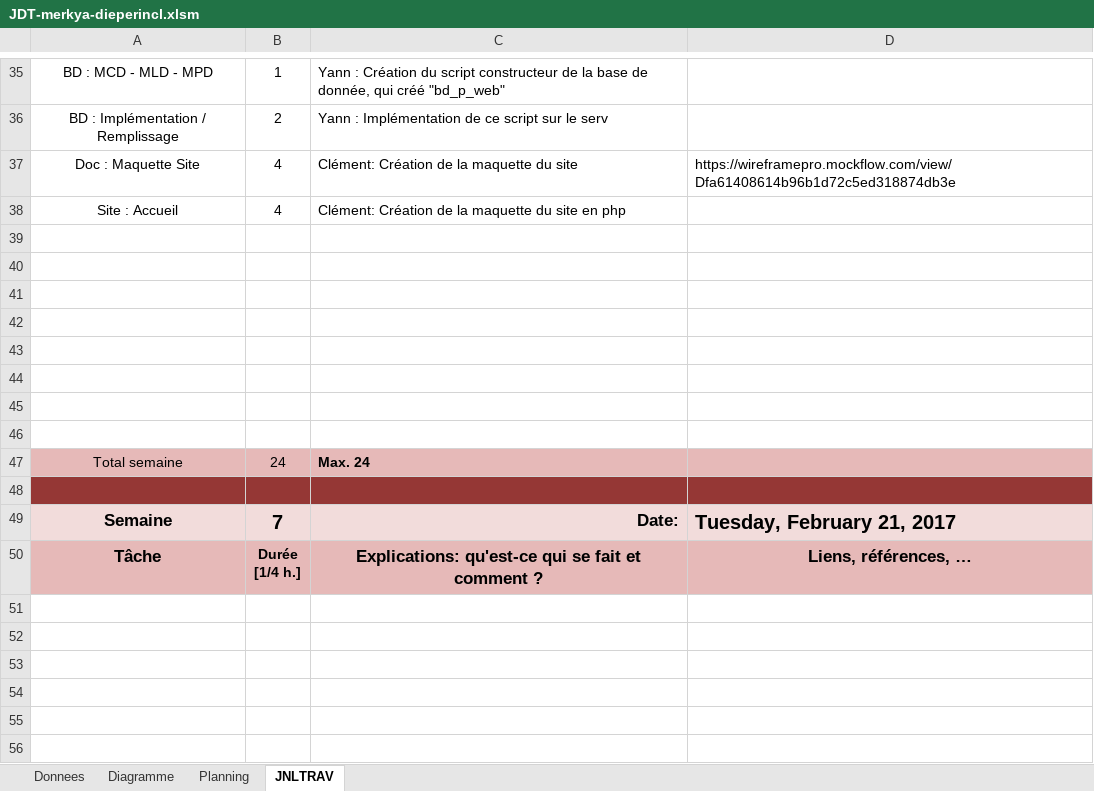
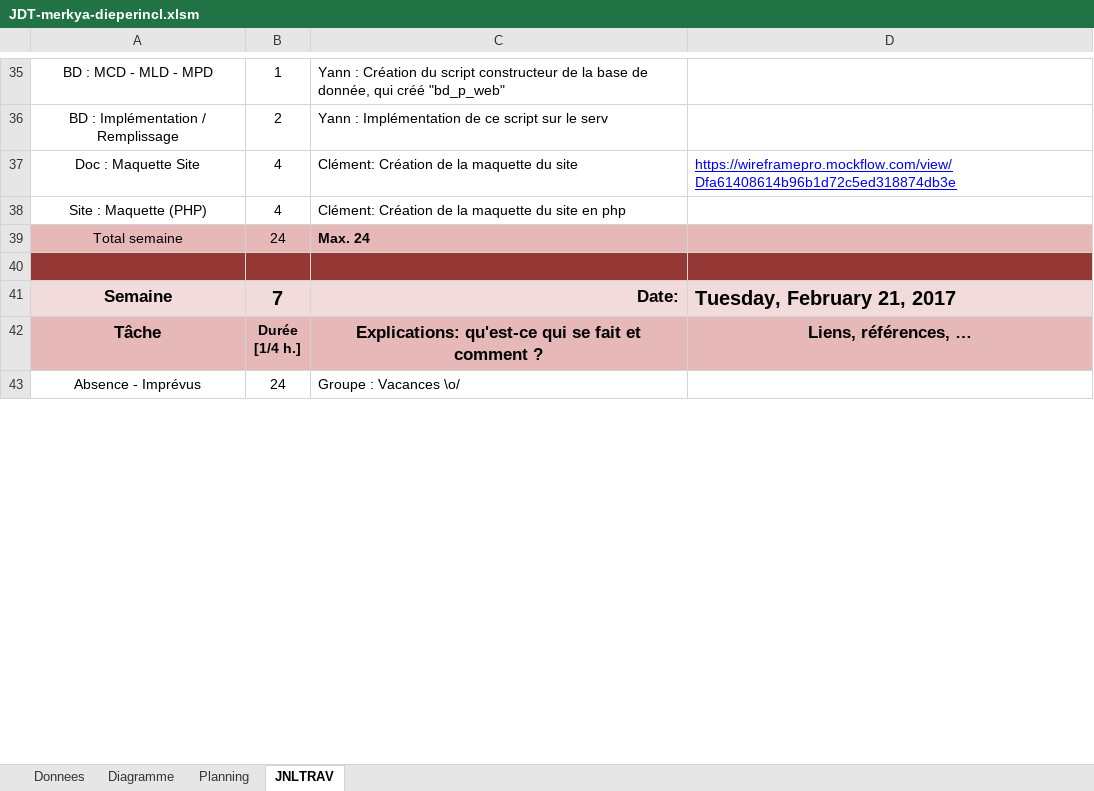
Before and after one commit to Pistou2/P_Web, an Excel workbook: Doc/JDT-merkya-dieperincl.xlsm, sheet JNLTRAV, drawn as a sheet; only a part is shown, gaps mark what is left out; values as stored, in another font and other column widths than the file's, no borders; charts and pictures not drawn; removed rows and columns are numbered as before the commit, all else as after; the diff covers the shown part only; the diff names each change by its address in the sheet, - before the commit and + after, or states it on an @@ line.

```diff
--- a/Doc/JDT-merkya-dieperincl.xlsm (sheet JNLTRAV)
+++ b/Doc/JDT-merkya-dieperincl.xlsm (sheet JNLTRAV)
@@ D37 underline: off → on, text colour: black → #0000FF @@
-A38: Site : Accueil
+A38: Site : Maquette (PHP)
-row 39: (empty)
-row 40: (empty)
-row 41: (empty)
-row 42: (empty)
-row 43: (empty)
-row 44: (empty)
-row 45: (empty)
-row 46: (empty)
-row 43: (empty)
+row 43: Absence - Imprévus | 24 | Groupe : Vacances \o/
-row 52: (empty)
-row 53: (empty)
-row 54: (empty)
-row 55: (empty)
-row 56: (empty)
```
Also changed, not shown: 21 removed rows and 14 edited cells elsewhere in this sheet, sheet Diagramme, sheet Donnees, sheet Planning, formulas that keep their value, charts or pictures, 3 other files.
